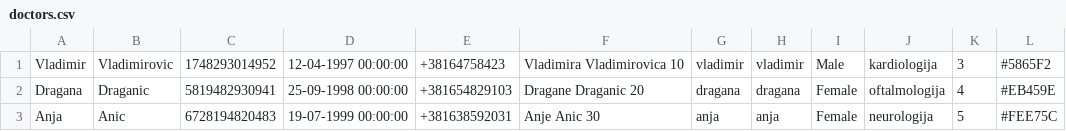
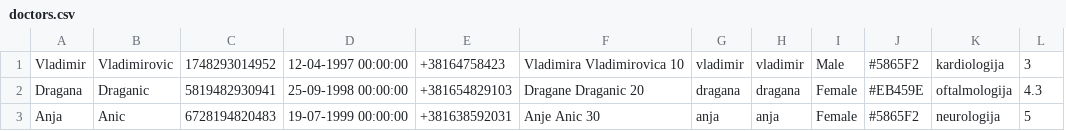
Before and after one commit to aleksaaaa02/HealthCare-CleanCode, a CSV file: HealthCare/Resource/doctors.csv, drawn as a sheet; removed rows and columns are numbered as before the commit, all else as after; the diff names each change by its address in the sheet, - before the commit and + after, or states it on an @@ line.

```diff
--- a/HealthCare/Resource/doctors.csv
+++ b/HealthCare/Resource/doctors.csv
+column J, rows 1-3: #5865F2 | #EB459E | #5865F2
-column L, rows 1-3: #5865F2 | #EB459E | #FEE75C
-L2: 4
+L2: 4.3
```
Also changed, not shown: HealthCare/Resource/messages.csv, HealthCare/Resource/surveys.csv, 11 other files.
